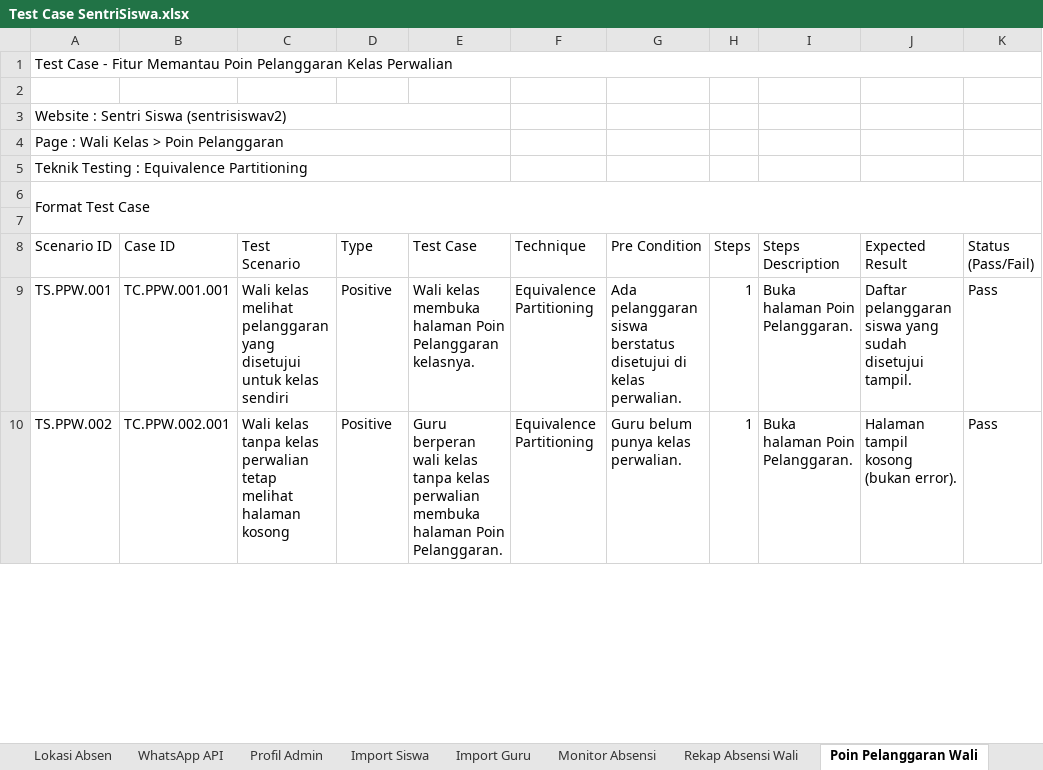
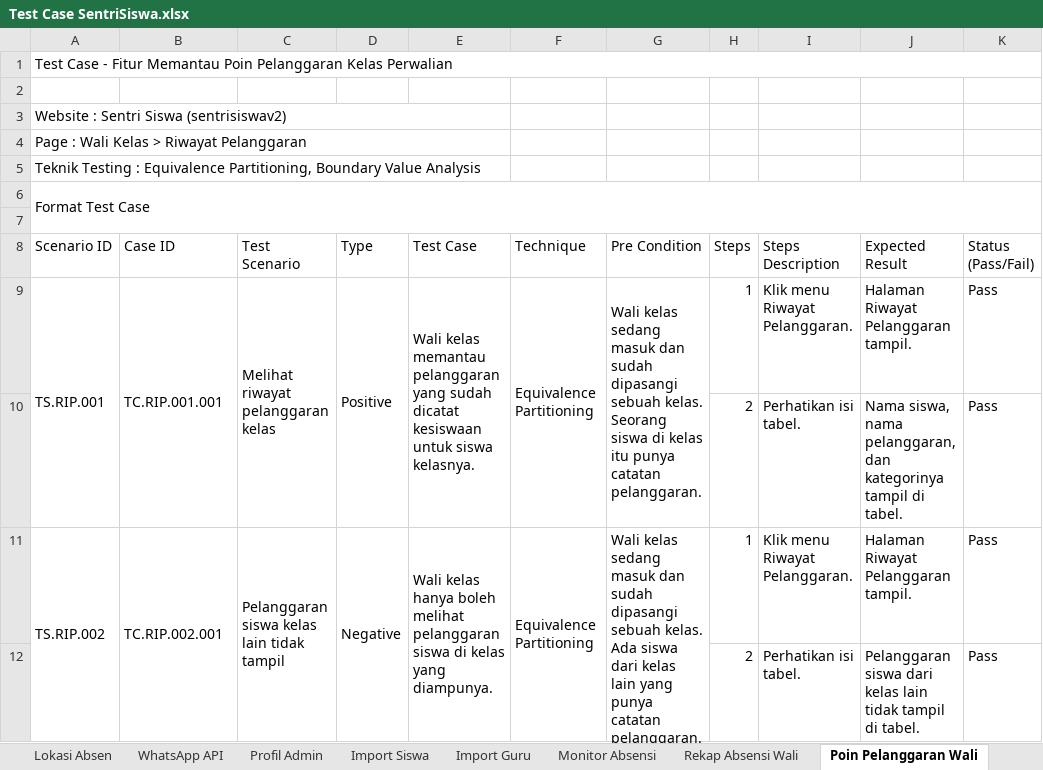
Before and after one commit to mfachriridha/sentriSiswa, an Excel workbook: docs/test_case/Test Case SentriSiswa.xlsx, sheet Poin Pelanggaran Wali, drawn as a sheet; only a part is shown; values as stored, in another font and other column widths than the file's, no cell formats; addresses are those after the commit; the diff covers the shown part only; the diff names each change by its address in the sheet, - before the commit and + after, or states it on an @@ line.

```diff
--- a/docs/test_case/Test Case SentriSiswa.xlsx (sheet Poin Pelanggaran Wali)
+++ b/docs/test_case/Test Case SentriSiswa.xlsx (sheet Poin Pelanggaran Wali)
-A4 (Scenario ID): Page : Wali Kelas > Poin Pelanggaran
+A4 (Scenario ID): Page : Wali Kelas > Riwayat Pelanggaran
-A5 (Scenario ID): …: Equivalence Partitioning
+A5 (Scenario ID): …: Equivalence Partitioning, Boundary Value Analysis
-A9 (Scenario ID): TS.PPW.001
+A9 (Scenario ID): TS.RIP.001
+A9:A10 merged
-B9 (Case ID): TC.PPW.001.001
+B9 (Case ID): TC.RIP.001.001
+B9:B10 merged
-C9 (Test Scenario): Wali kelas melihat pelanggaran yang disetujui untuk kelas sendiri
+C9 (Test Scenario): Melihat riwayat pelanggaran kelas
+C9:C10 merged
+D9:D10 merged
-E9 (Test Case): Wali kelas membuka halaman Poin Pelanggaran kelasnya.
+E9 (Test Case): Wali kelas memantau pelanggaran yang sudah dicatat kesiswaan untuk siswa kelasnya.
+E9:E10 merged
+F9:F10 merged
-G9 (Pre Condition): Ada pelanggaran siswa berstatus disetujui di kelas perwalian.
+G9 (Pre Condition): Wali kelas sedang masuk dan sudah dipasangi sebuah kelas. Seorang siswa di kelas itu punya catatan pelanggaran.
+G9:G10 merged
-I9 (Steps Description): Buka halaman Poin Pelanggaran.
+I9 (Steps Description): Klik menu Riwayat Pelanggaran.
-J9 (Expected Result): Daftar pelanggaran siswa yang sudah disetujui tampil.
+J9 (Expected Result): Halaman Riwayat Pelanggaran tampil.
+row 10:  |  |  |  |  |  |  | 2 | Perhatikan isi tabel. | Nama siswa, nama pelanggaran, dan kategorinya tampil di tabel. | Pass
-A11 (Scenario ID): TS.PPW.002
+A11 (Scenario ID): TS.RIP.002
+A11:A12 merged
-B11 (Case ID): TC.PPW.002.001
+B11 (Case ID): TC.RIP.002.001
+B11:B12 merged
-C11 (Test Scenario): Wali kelas tanpa kelas perwalian tetap melihat halaman kosong
+C11 (Test Scenario): Pelanggaran siswa kelas lain tidak tampil
+C11:C12 merged
-D11 (Type): Positive
+D11 (Type): Negative
+D11:D12 merged
-E11 (Test Case): Guru berperan wali kelas tanpa kelas perwalian membuka halaman Poin Pelanggaran.
+E11 (Test Case): Wali kelas hanya boleh melihat pelanggaran siswa di kelas yang diampunya.
+E11:E12 merged
+F11:F12 merged
-G11 (Pre Condition): Guru belum punya kelas perwalian.
+G11 (Pre Condition): Wali kelas sedang masuk dan sudah dipasangi sebuah kelas. Ada siswa dari kelas lain yang punya catatan pelanggaran.
+G11:G12 merged
-I11 (Steps Description): Buka halaman Poin Pelanggaran.
+I11 (Steps Description): Klik menu Riwayat Pelanggaran.
-J11 (Expected Result): Halaman tampil kosong (bukan error).
+J11 (Expected Result): Halaman Riwayat Pelanggaran tampil.
+row 12:  |  |  |  |  |  |  | 2 | Perhatikan isi tabel. | Pelanggaran siswa dari kelas lain tidak tampil di tabel. | Pass
```
Also changed, not shown: 17 added rows, 44 edited cells and merged cells elsewhere in this sheet, sheet Pengajuan Poin Wali, sheet Rekap Absensi Wali, sheet Monitor Absensi, cell formats, 20 other files.
